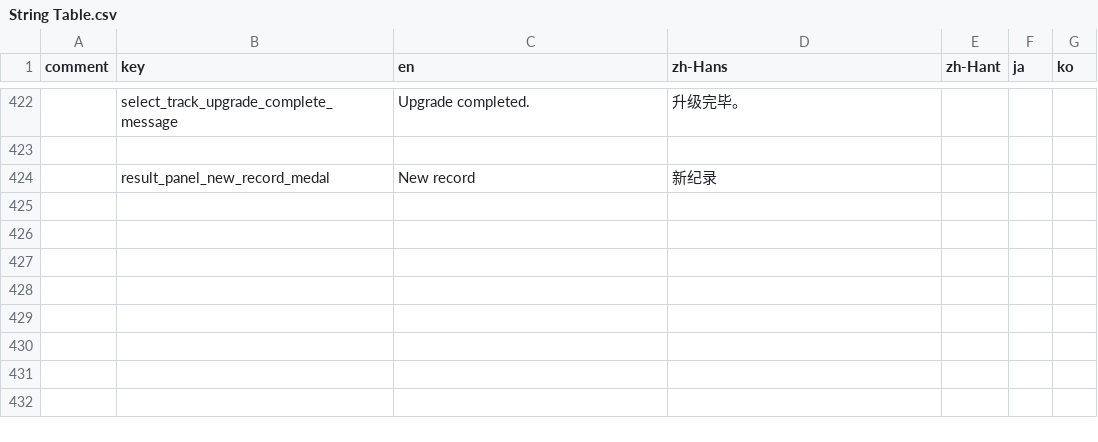
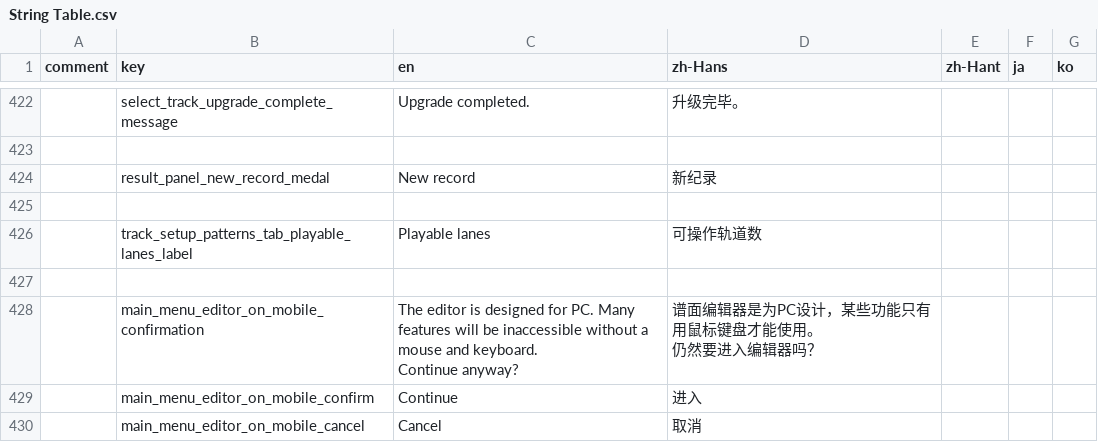
Before and after one commit to techmania-team/techmania, a CSV file: TECHMANIA/Assets/String Table.csv, drawn as a sheet; only a part is shown, gaps mark what is left out; ↵ is a line break in a cell; the diff names each change by its address in the sheet, - before the commit and + after, or states it on an @@ line.

Commit message:
Added warning before entering the editor scene on mobile.

```diff
--- a/TECHMANIA/Assets/String Table.csv
+++ b/TECHMANIA/Assets/String Table.csv
+row 425: (empty)
+row 426:  | track_setup_patterns_tab_playable_lanes_label | Playable lanes | 可操作轨道数
+row 427: (empty)
+row 428:  | main_menu_editor_on_mobile_confirmation | The editor is designed for PC. Many features will be inaccessible without a mouse and keyboard. ↵ Continue anyway? | 谱面编辑器是为PC设计，某些功能只有用鼠标键盘才能使用。 ↵ 仍然要进入编辑器吗？
+row 429:  | main_menu_editor_on_mobile_confirm | Continue | 进入
+row 430:  | main_menu_editor_on_mobile_cancel | Cancel | 取消
```
Also changed, not shown: 2 other files.
